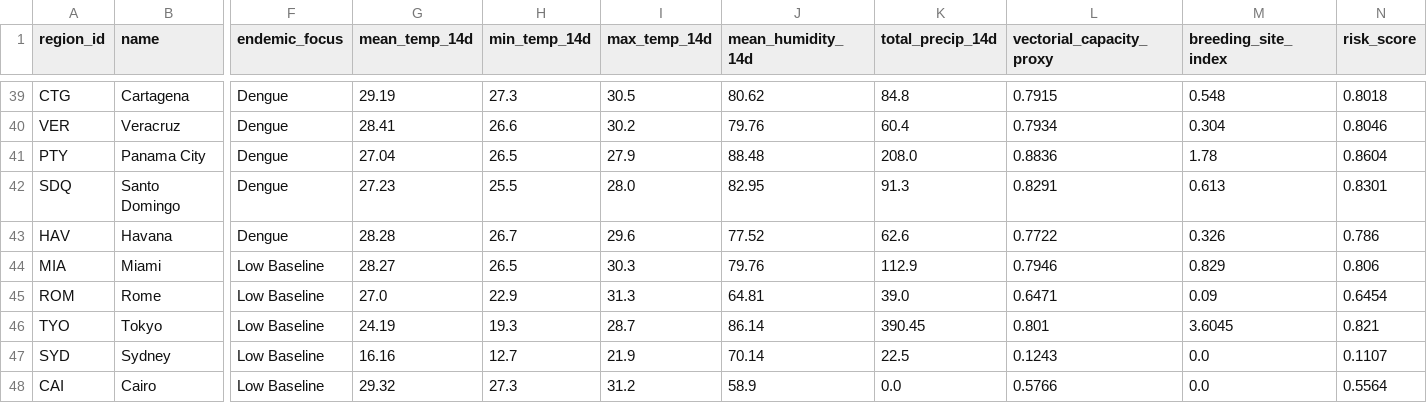
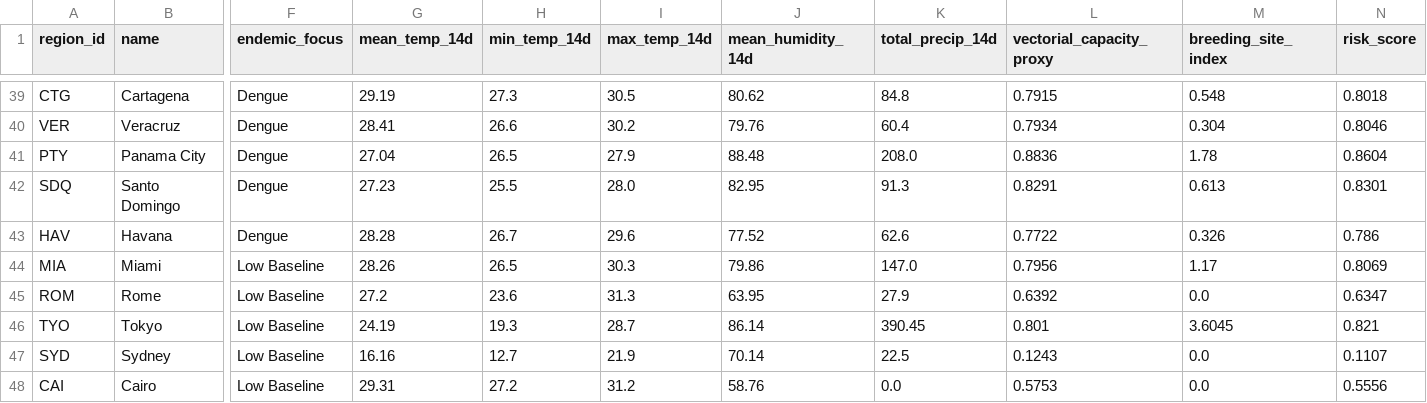
Before and after one commit to Rohith-888-destroyer/BioWeather, a CSV file: data/processed/risk_predictions.csv, drawn as a sheet; only a part is shown, gaps mark what is left out; the diff covers the shown part only; the diff names each change by its address in the sheet, - before the commit and + after, or states it on an @@ line.

```diff
--- a/data/processed/risk_predictions.csv
+++ b/data/processed/risk_predictions.csv
-G44 (mean_temp_14d): 28.27
+G44 (mean_temp_14d): 28.26
-J44 (mean_humidity_14d): 79.76
+J44 (mean_humidity_14d): 79.86
-K44 (total_precip_14d): 112.9
+K44 (total_precip_14d): 147.0
-L44 (vectorial_capacity_proxy): 0.7946
+L44 (vectorial_capacity_proxy): 0.7956
-M44 (breeding_site_index): 0.829
+M44 (breeding_site_index): 1.17
-N44 (risk_score): 0.806
+N44 (risk_score): 0.8069
-G45 (mean_temp_14d): 27.0
+G45 (mean_temp_14d): 27.2
-H45 (min_temp_14d): 22.9
+H45 (min_temp_14d): 23.6
-J45 (mean_humidity_14d): 64.81
+J45 (mean_humidity_14d): 63.95
-K45 (total_precip_14d): 39.0
+K45 (total_precip_14d): 27.9
-L45 (vectorial_capacity_proxy): 0.6471
+L45 (vectorial_capacity_proxy): 0.6392
-M45 (breeding_site_index): 0.09
+M45 (breeding_site_index): 0.0
-N45 (risk_score): 0.6454
+N45 (risk_score): 0.6347
-G48 (mean_temp_14d): 29.32
+G48 (mean_temp_14d): 29.31
-H48 (min_temp_14d): 27.3
+H48 (min_temp_14d): 27.2
-J48 (mean_humidity_14d): 58.9
+J48 (mean_humidity_14d): 58.76
-L48 (vectorial_capacity_proxy): 0.5766
+L48 (vectorial_capacity_proxy): 0.5753
-N48 (risk_score): 0.5564
+N48 (risk_score): 0.5556
```
Also changed, not shown: 54 edited cells elsewhere in this file, data/processed/features_latest.csv, 7 other files.
